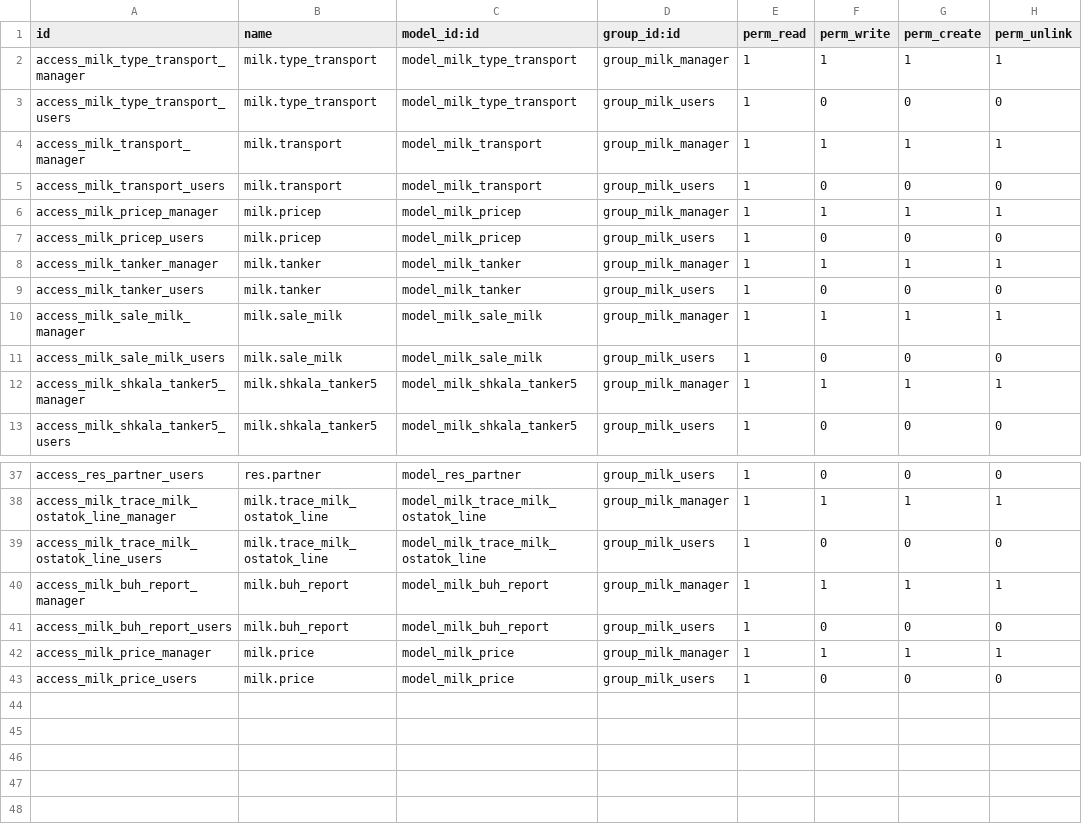
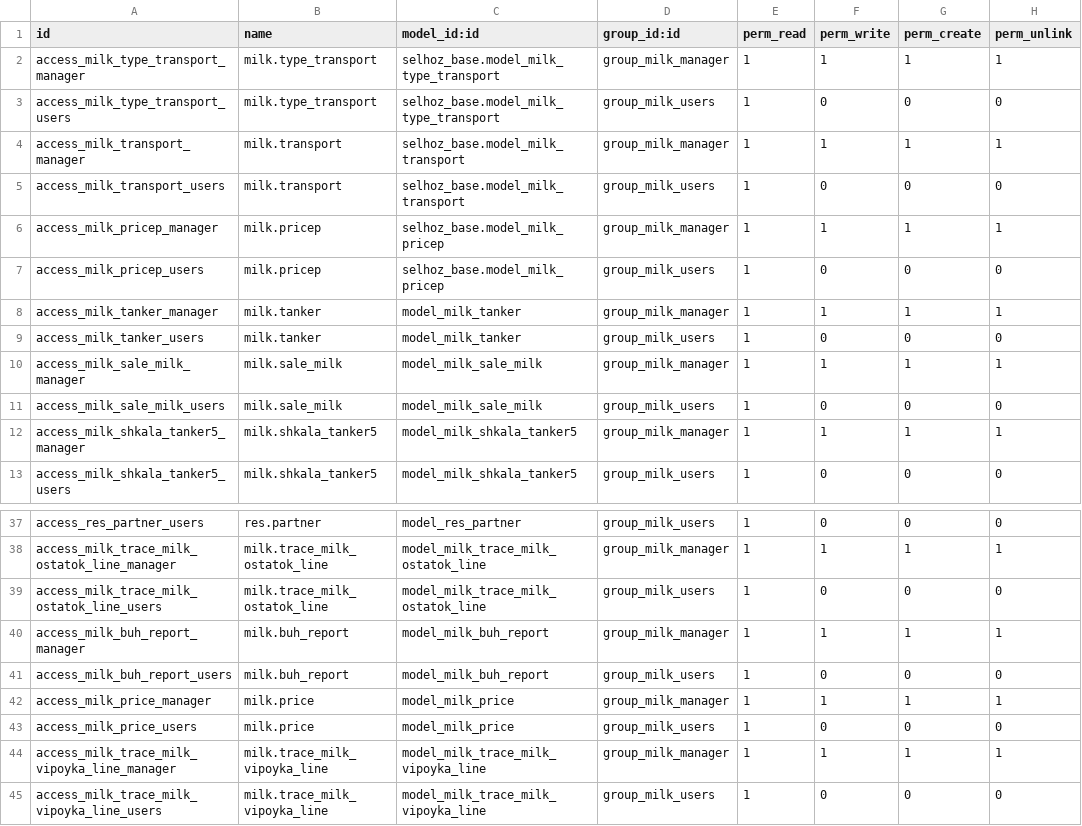
Before and after one commit to savrasovmisha/odoo-selhoz, a CSV file: addons/milk/security/ir.model.access.csv, drawn as a sheet; only a part is shown, gaps mark what is left out.

```diff
--- a/addons/milk/security/ir.model.access.csv
+++ b/addons/milk/security/ir.model.access.csv
@@ -1,8 +1,8 @@
 id,name,model_id:id,group_id:id,perm_read,perm_write,perm_create,perm_unlink
-access_milk_type_transport_manager,milk.type_transport,model_milk_type_transport,group_milk_manager,1,1,1,1
-access_milk_type_transport_users,milk.type_transport,model_milk_type_transport,group_milk_users,1,0,0,0
-access_milk_transport_manager,milk.transport,model_milk_transport,group_milk_manager,1,1,1,1
-access_milk_transport_users,milk.transport,model_milk_transport,group_milk_users,1,0,0,0
-access_milk_pricep_manager,milk.pricep,model_milk_pricep,group_milk_manager,1,1,1,1
-access_milk_pricep_users,milk.pricep,model_milk_pricep,group_milk_users,1,0,0,0
+access_milk_type_transport_manager,milk.type_transport,selhoz_base.model_milk_type_transport,group_milk_manager,1,1,1,1
+access_milk_type_transport_users,milk.type_transport,selhoz_base.model_milk_type_transport,group_milk_users,1,0,0,0
+access_milk_transport_manager,milk.transport,selhoz_base.model_milk_transport,group_milk_manager,1,1,1,1
+access_milk_transport_users,milk.transport,selhoz_base.model_milk_transport,group_milk_users,1,0,0,0
+access_milk_pricep_manager,milk.pricep,selhoz_base.model_milk_pricep,group_milk_manager,1,1,1,1
+access_milk_pricep_users,milk.pricep,selhoz_base.model_milk_pricep,group_milk_users,1,0,0,0
 access_milk_tanker_manager,milk.tanker,model_milk_tanker,group_milk_manager,1,1,1,1
@@ -43 +43,3 @@ access_milk_price_manager,milk.price,model_milk_price,group_milk_manager,1,1,1,1
 access_milk_price_users,milk.price,model_milk_price,group_milk_users,1,0,0,0
+access_milk_trace_milk_vipoyka_line_manager,milk.trace_milk_vipoyka_line,model_milk_trace_milk_vipoyka_line,group_milk_manager,1,1,1,1
+access_milk_trace_milk_vipoyka_line_users,milk.trace_milk_vipoyka_line,model_milk_trace_milk_vipoyka_line,group_milk_users,1,0,0,0
```
Also changed, not shown: addons/kormlenie/security/ir.model.access.csv, 40 other files.
